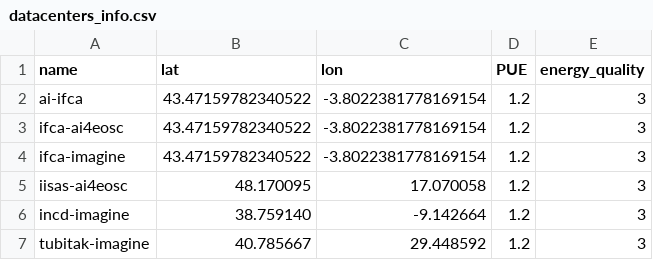
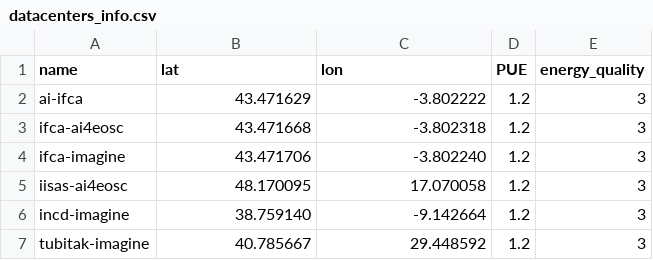
Before and after one commit to ai4os/ai4-papi, a CSV file: var/datacenters_info.csv, drawn as a sheet.

Commit message:
fix: slightly modify IFCA locations to avoid collapsing in the same point

```diff
--- a/var/datacenters_info.csv
+++ b/var/datacenters_info.csv
@@ -1,5 +1,5 @@
 name;lat;lon;PUE;energy_quality
-ai-ifca;43.47159782340522;-3.8022381778169154;1.2;3
-ifca-ai4eosc;43.47159782340522;-3.8022381778169154;1.2;3
-ifca-imagine;43.47159782340522;-3.8022381778169154;1.2;3
+ai-ifca;43.471629;-3.802222;1.2;3
+ifca-ai4eosc;43.471668;-3.802318;1.2;3
+ifca-imagine;43.471706;-3.802240;1.2;3
 iisas-ai4eosc;48.170095;17.070058;1.2;3
```
